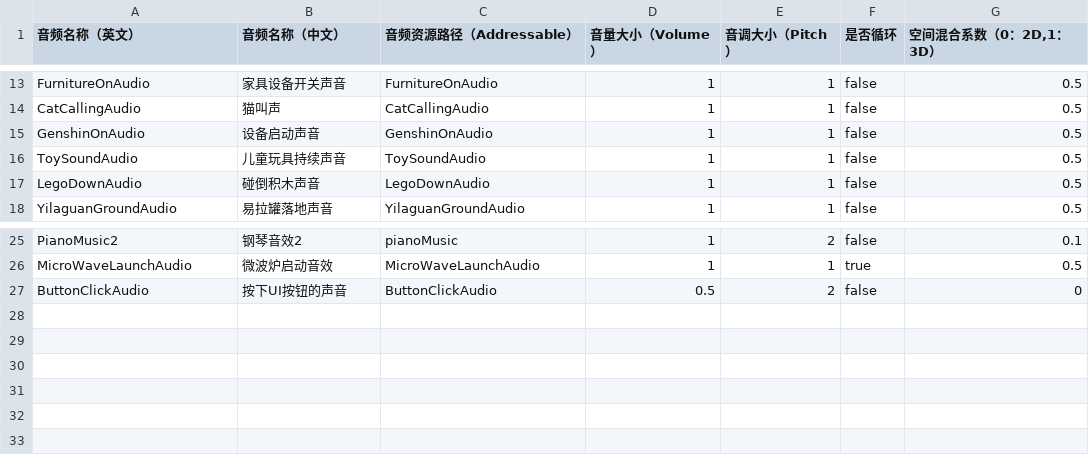
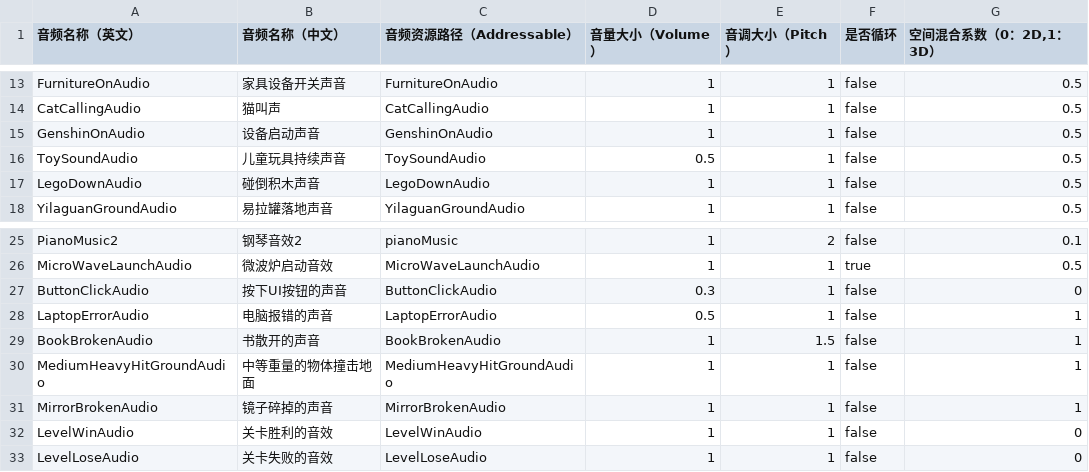
Before and after one commit to hhlovesyy/CatDreamGame, a CSV file: Assets/Designer/DesignerTableCommon/AudioCSVFile.csv, drawn as a sheet; only a part is shown, gaps mark what is left out.

```diff
--- a/Assets/Designer/DesignerTableCommon/AudioCSVFile.csv
+++ b/Assets/Designer/DesignerTableCommon/AudioCSVFile.csv
@@ -15,3 +15,3 @@ CatCallingAudio,猫叫声,CatCallingAudio,1,1,false,0.5
 GenshinOnAudio,设备启动声音,GenshinOnAudio,1,1,false,0.5
-ToySoundAudio,儿童玩具持续声音,ToySoundAudio,1,1,false,0.5
+ToySoundAudio,儿童玩具持续声音,ToySoundAudio,0.5,1,false,0.5
 LegoDownAudio,碰倒积木声音,LegoDownAudio,1,1,false,0.5
@@ -26,2 +26,8 @@ PianoMusic2,钢琴音效2,pianoMusic,1,2,false,0.1
 MicroWaveLaunchAudio,微波炉启动音效,MicroWaveLaunchAudio,1,1,true,0.5
-ButtonClickAudio,按下UI按钮的声音,ButtonClickAudio,0.5,2,false,0
+ButtonClickAudio,按下UI按钮的声音,ButtonClickAudio,0.3,1,false,0
+LaptopErrorAudio,电脑报错的声音,LaptopErrorAudio,0.5,1,false,1
+BookBrokenAudio,书散开的声音,BookBrokenAudio,1,1.5,false,1
+MediumHeavyHitGroundAudio,中等重量的物体撞击地面,MediumHeavyHitGroundAudio,1,1,false,1
+MirrorBrokenAudio,镜子碎掉的声音,MirrorBrokenAudio,1,1,false,1
+LevelWinAudio,关卡胜利的音效,LevelWinAudio,1,1,false,0
+LevelLoseAudio,关卡失败的音效,LevelLoseAudio,1,1,false,0
```
Also changed, not shown: Assets/Designer/Designer_Tool/CSV2CS/Document/CatgameCommonItem.csv, Assets/Designer/Designer_Tool/CSV2CS/Document/SliderValueConfig.csv, 30 other files.
